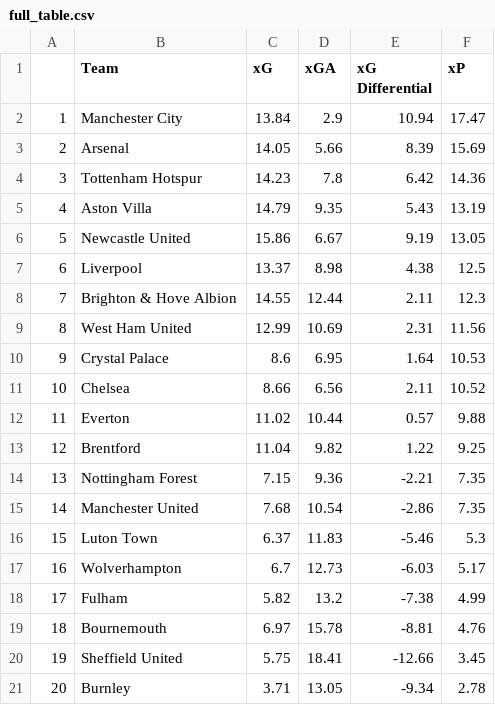
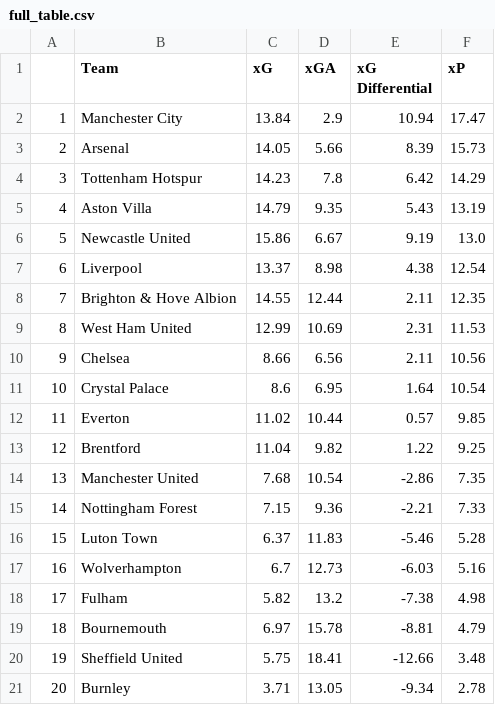
Before and after one commit to Harrison-Ward/xG, a CSV file: assets/full_table.csv, drawn as a sheet.

```diff
--- a/assets/full_table.csv
+++ b/assets/full_table.csv
@@ -2,20 +2,20 @@
 1,Manchester City,13.84,2.9,10.94,17.47
-2,Arsenal,14.05,5.66,8.39,15.69
-3,Tottenham Hotspur,14.23,7.8,6.42,14.36
+2,Arsenal,14.05,5.66,8.39,15.73
+3,Tottenham Hotspur,14.23,7.8,6.42,14.29
 4,Aston Villa,14.79,9.35,5.43,13.19
-5,Newcastle United,15.86,6.67,9.19,13.05
-6,Liverpool,13.37,8.98,4.38,12.5
-7,Brighton & Hove Albion,14.55,12.44,2.11,12.3
-8,West Ham United,12.99,10.69,2.31,11.56
-9,Crystal Palace,8.6,6.95,1.64,10.53
-10,Chelsea,8.66,6.56,2.11,10.52
-11,Everton,11.02,10.44,0.57,9.88
+5,Newcastle United,15.86,6.67,9.19,13.0
+6,Liverpool,13.37,8.98,4.38,12.54
+7,Brighton & Hove Albion,14.55,12.44,2.11,12.35
+8,West Ham United,12.99,10.69,2.31,11.53
+9,Chelsea,8.66,6.56,2.11,10.56
+10,Crystal Palace,8.6,6.95,1.64,10.54
+11,Everton,11.02,10.44,0.57,9.85
 12,Brentford,11.04,9.82,1.22,9.25
-13,Nottingham Forest,7.15,9.36,-2.21,7.35
-14,Manchester United,7.68,10.54,-2.86,7.35
-15,Luton Town,6.37,11.83,-5.46,5.3
-16,Wolverhampton,6.7,12.73,-6.03,5.17
-17,Fulham,5.82,13.2,-7.38,4.99
-18,Bournemouth,6.97,15.78,-8.81,4.76
-19,Sheffield United,5.75,18.41,-12.66,3.45
+13,Manchester United,7.68,10.54,-2.86,7.35
+14,Nottingham Forest,7.15,9.36,-2.21,7.33
+15,Luton Town,6.37,11.83,-5.46,5.28
+16,Wolverhampton,6.7,12.73,-6.03,5.16
+17,Fulham,5.82,13.2,-7.38,4.98
+18,Bournemouth,6.97,15.78,-8.81,4.79
+19,Sheffield United,5.75,18.41,-12.66,3.48
 20,Burnley,3.71,13.05,-9.34,2.78
```
Also changed, not shown: assets/simulated_match_data.csv, 2 other files.
